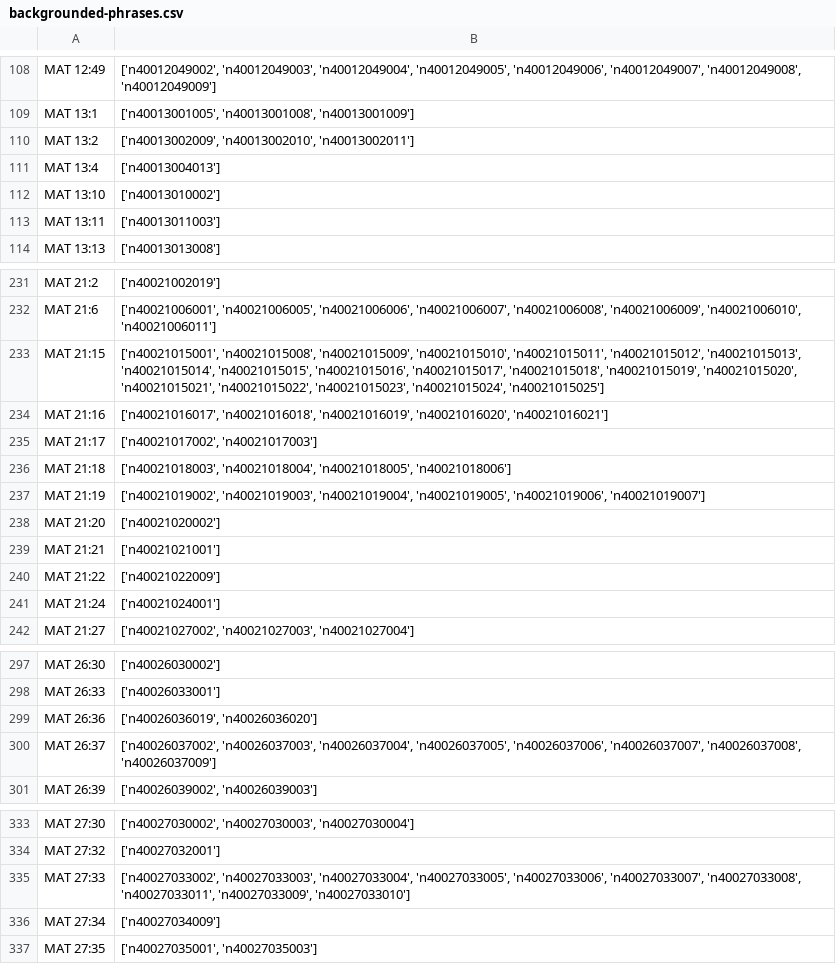
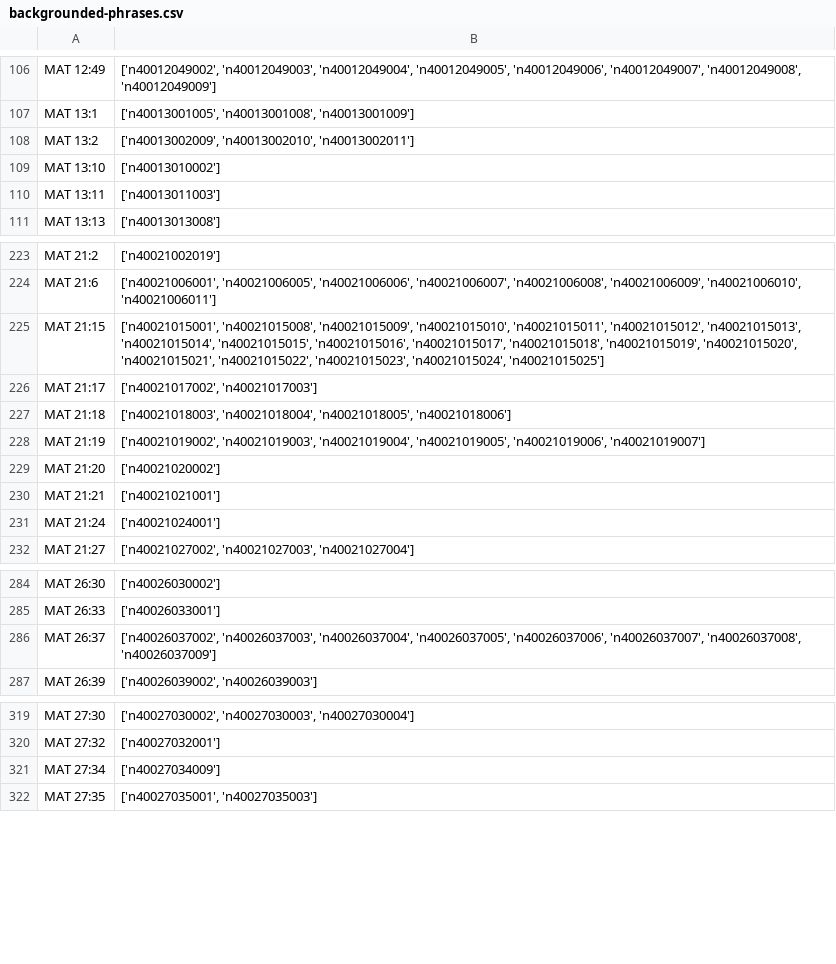
Before and after one commit to jcuenod/clear-labs, a CSV file: derivative-datasets/backgrounded-phrases.csv, drawn as a sheet; only a part is shown, gaps mark what is left out; the diff covers the shown part only; the diff names each change by its address in the sheet, - before the commit and + after, or states it on an @@ line.

```diff
--- a/derivative-datasets/backgrounded-phrases.csv
+++ b/derivative-datasets/backgrounded-phrases.csv
-row 111: MAT 13:4 | ['n40013004013']
-row 234: MAT 21:16 | ['n40021016017', 'n40021016018', 'n40021016019', 'n40021016020', 'n40021016021']
-row 240: MAT 21:22 | ['n40021022009']
-row 299: MAT 26:36 | ['n40026036019', 'n40026036020']
-row 335: MAT 27:33 | ['n40027033002', 'n40027033003', 'n40027033004', 'n40027033005', 'n40027033006', 'n40027033007', 'n40027033008', 'n40027033011', 'n40027033009', 'n40027033010']
```
Also changed, not shown: 11 removed rows elsewhere in this file, 3 other files.
